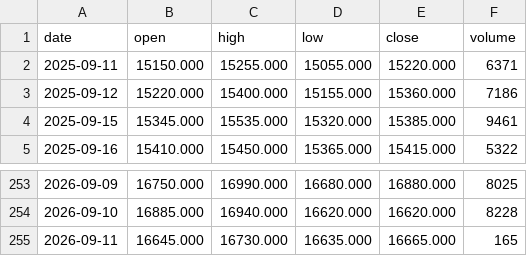
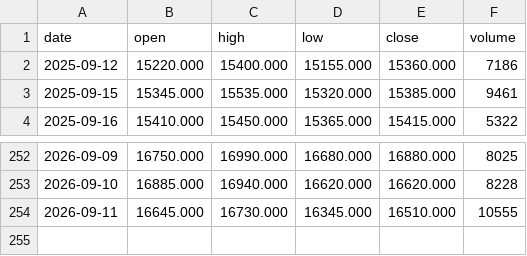
Before and after one commit to hainan5/invest-tracker, a CSV file: public/data/commodities/nickel.csv, drawn as a sheet; only a part is shown, gaps mark what is left out.

```diff
--- a/public/data/commodities/nickel.csv
+++ b/public/data/commodities/nickel.csv
@@ -1,3 +1,2 @@
 date,open,high,low,close,volume
-2025-09-11,15150.000,15255.000,15055.000,15220.000,6371
 2025-09-12,15220.000,15400.000,15155.000,15360.000,7186
@@ -254,2 +253,2 @@ date,open,high,low,close,volume
 2026-09-10,16885.000,16940.000,16620.000,16620.000,8228
-2026-09-11,16645.000,16730.000,16635.000,16665.000,165
+2026-09-11,16645.000,16730.000,16345.000,16510.000,10555
```
Also changed, not shown: public/data/commodities/aluminum.csv, public/data/commodities/copper.csv, 29 other files.
